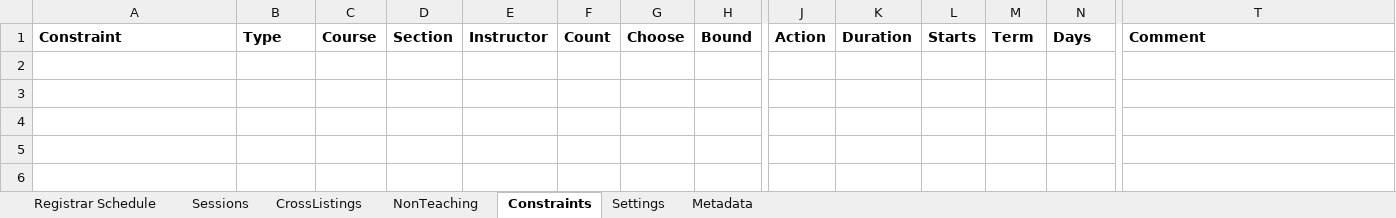
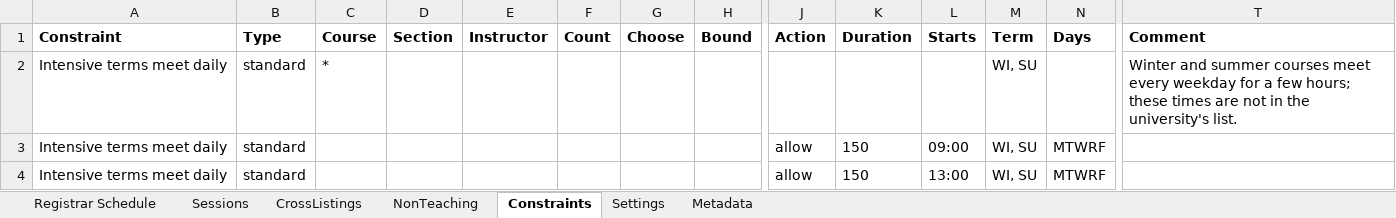
Before and after one commit to rpruim/course-schedulizer, an Excel workbook: apps/web/public/examples/example-schedule-revised.xlsx, sheet Constraints, drawn as a sheet; only a part is shown, gaps mark what is left out; values as stored, in another font and other column widths than the file's, no borders; rows hold the shown columns only; the diff names each change by its address in the sheet, - before the commit and + after, or states it on an @@ line.

```diff
--- a/apps/web/public/examples/example-schedule-revised.xlsx (sheet Constraints)
+++ b/apps/web/public/examples/example-schedule-revised.xlsx (sheet Constraints)
+row 2: Intensive terms meet daily | standard | * |  |  |  |  |  |  |  |  | WI, SU |  | Winter and summer courses meet every weekday for a few hours; these times are not in the university's list.
+row 3: Intensive terms meet daily | standard |  |  |  |  |  |  | allow | 150 | 09:00 | WI, SU | MTWRF
+row 4: Intensive terms meet daily | standard |  |  |  |  |  |  | allow | 150 | 13:00 | WI, SU | MTWRF
```
Also changed, not shown: sheet Registrar Schedule, sheet Sessions, sheet NonTeaching, sheet CrossListings, sheet Metadata, apps/web/public/examples/example-schedule.xlsx, apps/web/public/examples/example-with-conflicts.xlsx, 9 other files.
